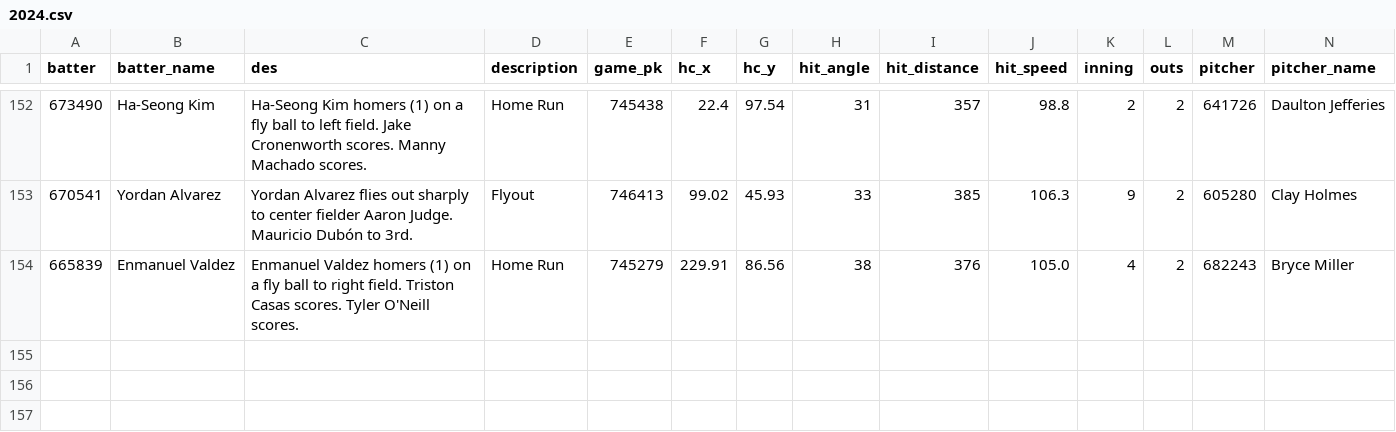
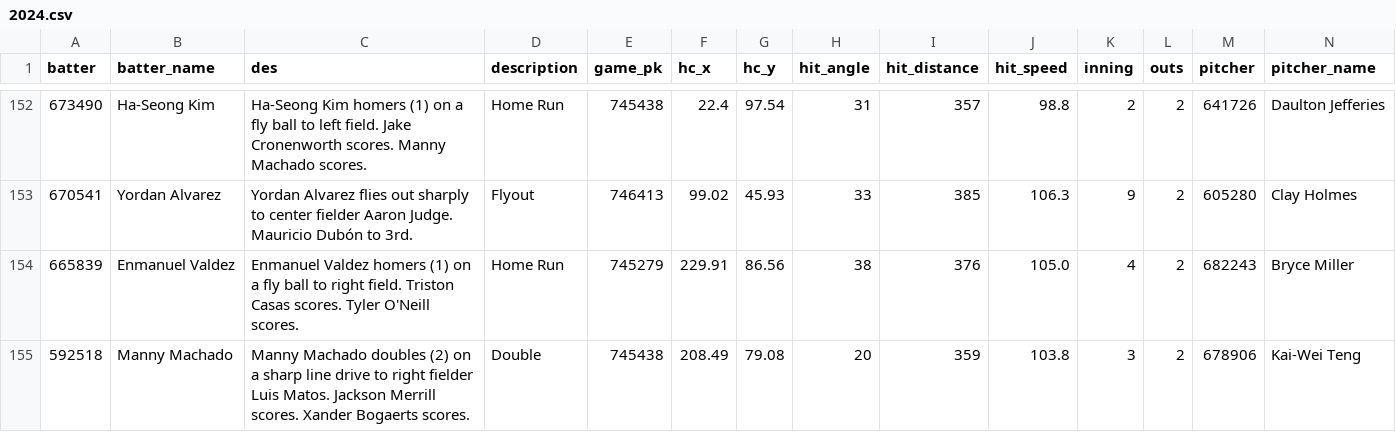
Before and after one commit to NimbleValley/home-run-api, a CSV file: site/data/2024.csv, drawn as a sheet; only a part is shown, gaps mark what is left out; rows hold the shown columns only; the diff names each change by its address in the sheet, - before the commit and + after, or states it on an @@ line.

Commit message:
Upload data

```diff
--- a/site/data/2024.csv
+++ b/site/data/2024.csv
+row 155: 592518 | Manny Machado | Manny Machado doubles (2) on a sharp line drive to right fielder Luis Matos. Jackson Merrill scores. Xander Bogaerts scores. | Double | 745438 | 208.49 | 79.08 | 20 | 359 | 103.8 | 3 | 2 | 678906 | Kai-Wei Teng
```
Also changed, not shown: 31 other files.
